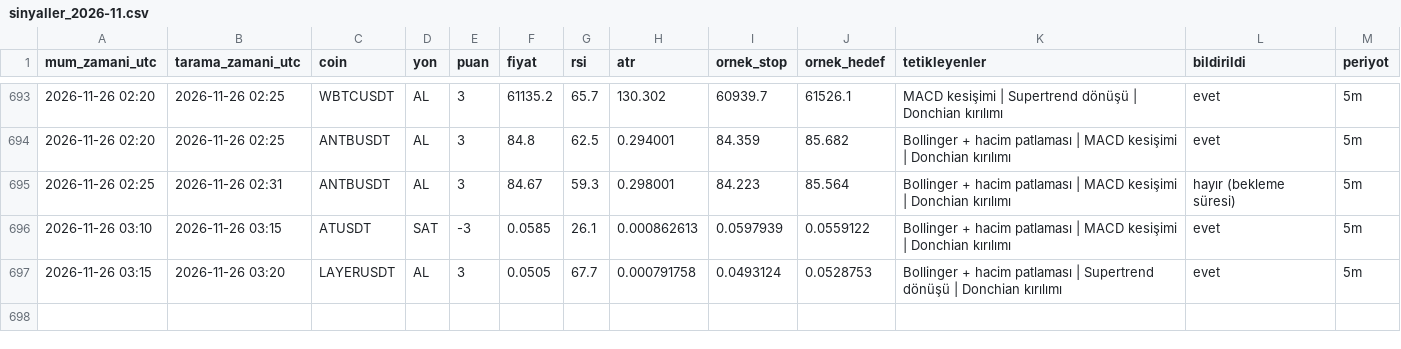
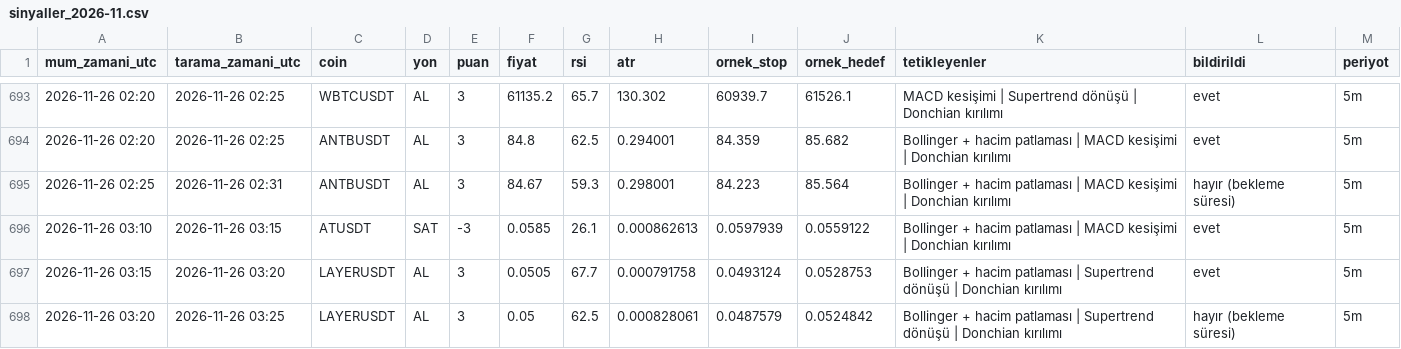
Before and after one commit to yumrukayayunusemre-creator/kripto-sinyal, a CSV file: kayitlar/sinyaller_2026-11.csv, drawn as a sheet; only a part is shown, gaps mark what is left out.

```diff
--- a/kayitlar/sinyaller_2026-11.csv
+++ b/kayitlar/sinyaller_2026-11.csv
@@ -697 +697,2 @@ mum_zamani_utc,tarama_zamani_utc,coin,yon,puan,fiyat,rsi,atr,ornek_stop,ornek_he
 2026-11-26 03:15,2026-11-26 03:20,LAYERUSDT,AL,3,0.0505,67.7,0.000791758,0.0493124,0.0528753,Bollinger + hacim patlaması | Supertrend dönüşü | Donchian kırılımı,evet,5m
+2026-11-26 03:20,2026-11-26 03:25,LAYERUSDT,AL,3,0.05,62.5,0.000828061,0.0487579,0.0524842,Bollinger + hacim patlaması | Supertrend dönüşü | Donchian kırılımı,hayır (bekleme süresi),5m
```
Also changed, not shown: kayitlar/strateji_sinyalleri_2026-11.csv, 1 other file.
